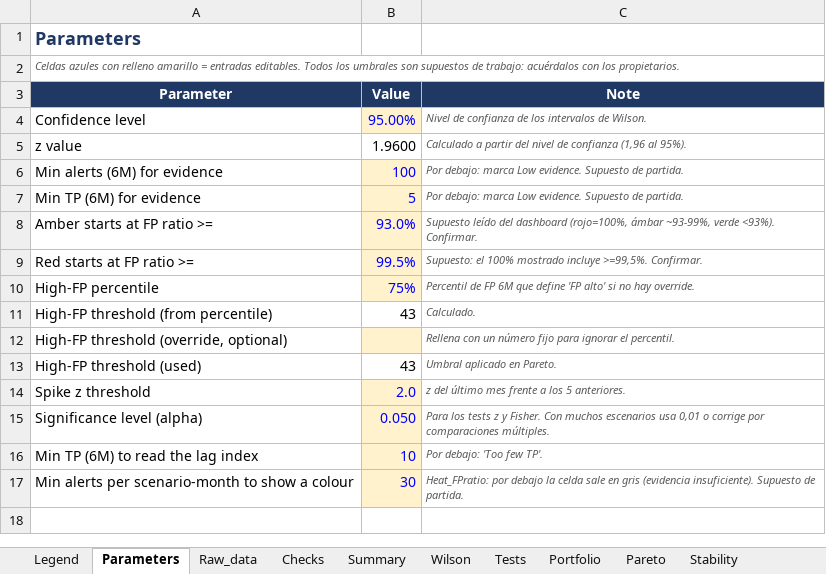
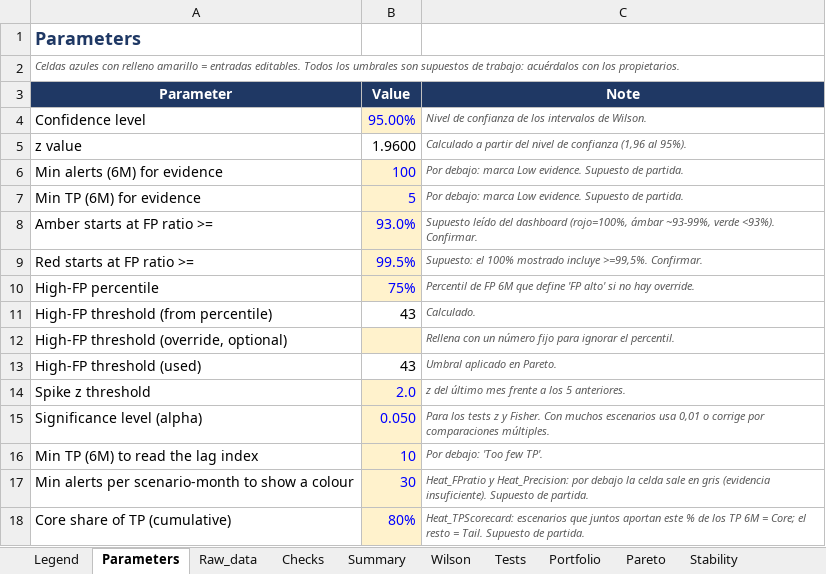
Before and after one commit to spi05/Work, an Excel workbook: ROVA_monitoring_challenge.xlsx, sheet Parameters, drawn as a sheet; values as stored, in another font and other column widths than the file's, no borders; the diff names each change by its address in the sheet, - before the commit and + after, or states it on an @@ line.

```diff
--- a/ROVA_monitoring_challenge.xlsx (sheet Parameters)
+++ b/ROVA_monitoring_challenge.xlsx (sheet Parameters)
-C17 (Note): Heat_FPratio: por debajo…
+C17 (Note): Heat_FPratio y Heat_Precision: por debajo…
+row 18: Core share of TP (cumulative) | 80% | Heat_TPScorecard: escenarios que juntos aportan este % de los TP 6M = Core; el resto = Tail. Supuesto de partida.
```
Also changed, not shown: sheet Legend, sheet Summary, other sheet tabs, charts or pictures.
